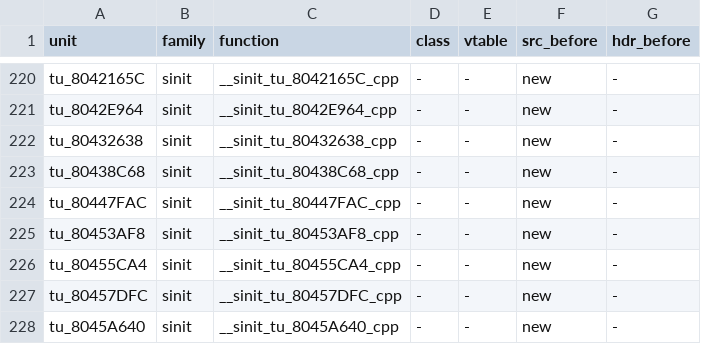
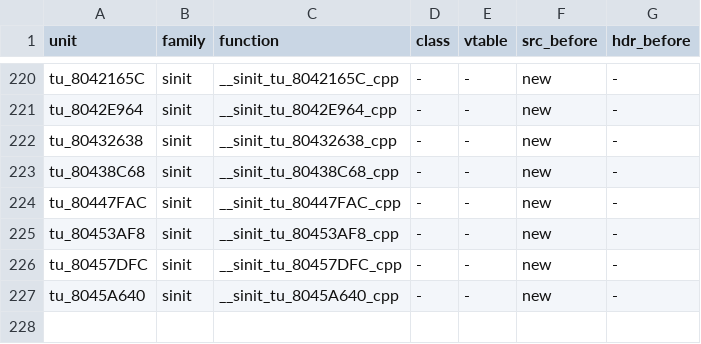
Before and after one commit to sh1ftmaker/fsa, a TSV file: config/G4SE01/gen_game.tsv, drawn as a sheet; only a part is shown, gaps mark what is left out; the diff names each change by its address in the sheet, - before the commit and + after, or states it on an @@ line.

```diff
--- a/config/G4SE01/gen_game.tsv
+++ b/config/G4SE01/gen_game.tsv
-row 226: tu_80455CA4 | sinit | __sinit_tu_80455CA4_cpp | - | - | new | -
```
Also changed, not shown: 3 other files.
